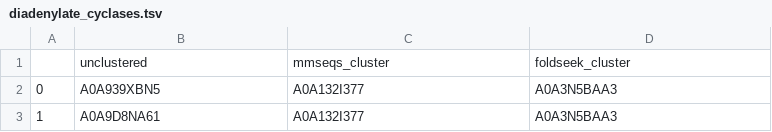
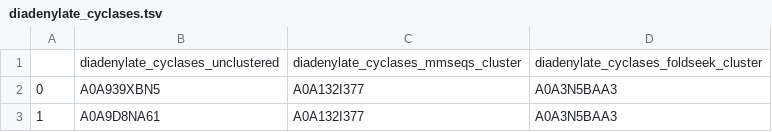
Before and after one commit to oliverdesa/Clustering_Metagenomics, a TSV file: data/clustering/cluster_maps/diadenylate_cyclases.tsv, drawn as a sheet; only a part is shown; removed rows and columns are numbered as before the commit, all else as after; the diff names each change by its address in the sheet, - before the commit and + after, or states it on an @@ line.

Commit message:
Minor changes to cluster_map function, regenerated mapping files

```diff
--- a/data/clustering/cluster_maps/diadenylate_cyclases.tsv
+++ b/data/clustering/cluster_maps/diadenylate_cyclases.tsv
-row 1:  | unclustered | mmseqs_cluster | foldseek_cluster
+row 1:  | diadenylate_cyclases_unclustered | diadenylate_cyclases_mmseqs_cluster | diadenylate_cyclases_foldseek_cluster
```
Also changed, not shown: data/clustering/cluster_maps/dl_endopeptidase.tsv, data/clustering/cluster_maps/glucosaminidases.tsv, 4 other files.
